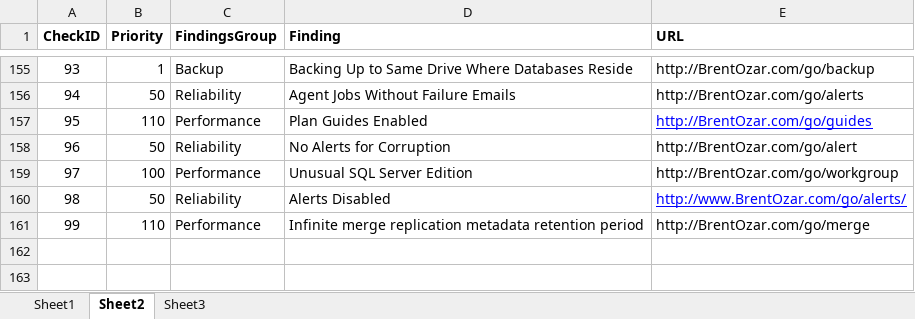
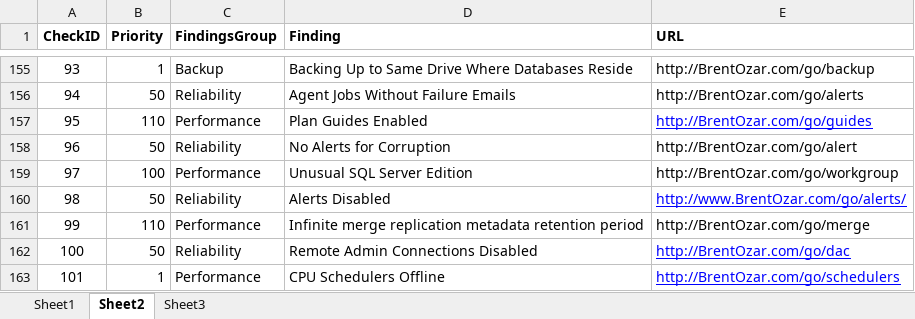
Before and after one commit to BrentOzarULTD/SQL-Server-First-Responder-Kit, an Excel workbook: sp_Blitz/sp_Blitz™ CheckID List.xlsx, sheet Sheet2, drawn as a sheet; only a part is shown, gaps mark what is left out; values as stored, in another font and other column widths than the file's, no borders; the diff names each change by its address in the sheet, - before the commit and + after, or states it on an @@ line.

Commit message:
Checking for disabled CPU schedulers #114, disabled DAC #145

```diff
--- a/sp_Blitz/sp_Blitz™ CheckID List.xlsx (sheet Sheet2)
+++ b/sp_Blitz/sp_Blitz™ CheckID List.xlsx (sheet Sheet2)
+row 162: 100 | 50 | Reliability | Remote Admin Connections Disabled | http://BrentOzar.com/go/dac
+row 163: 101 | 1 | Performance | CPU Schedulers Offline | http://BrentOzar.com/go/schedulers
```
Also changed, not shown: 2 other files.
